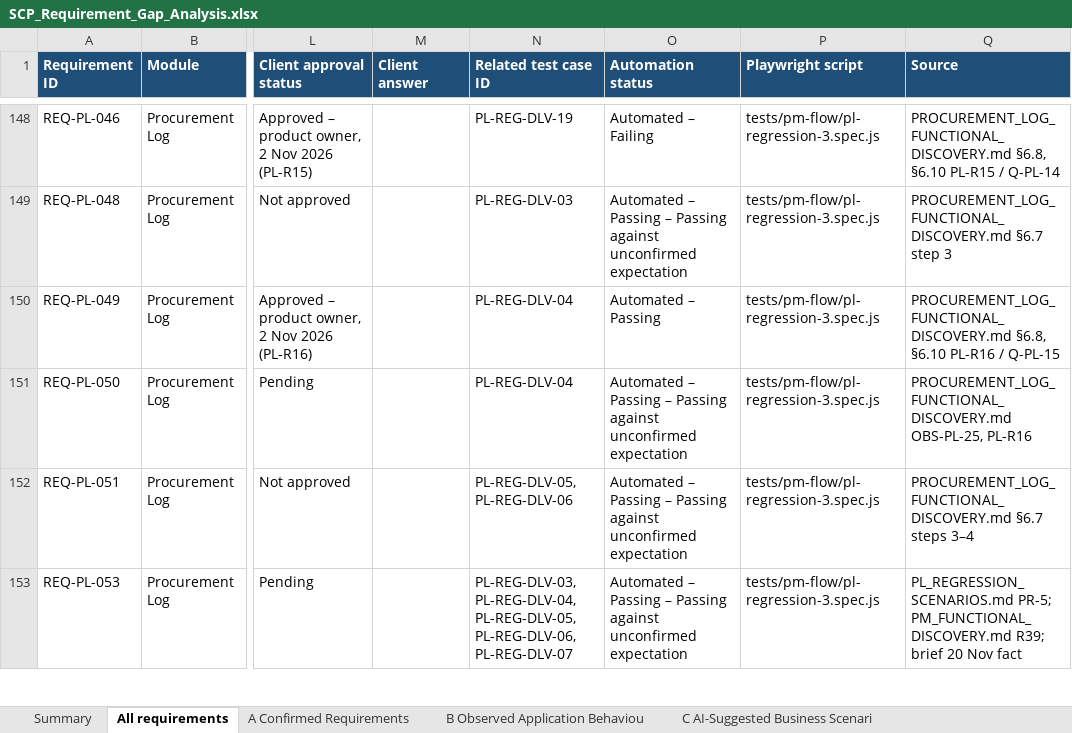
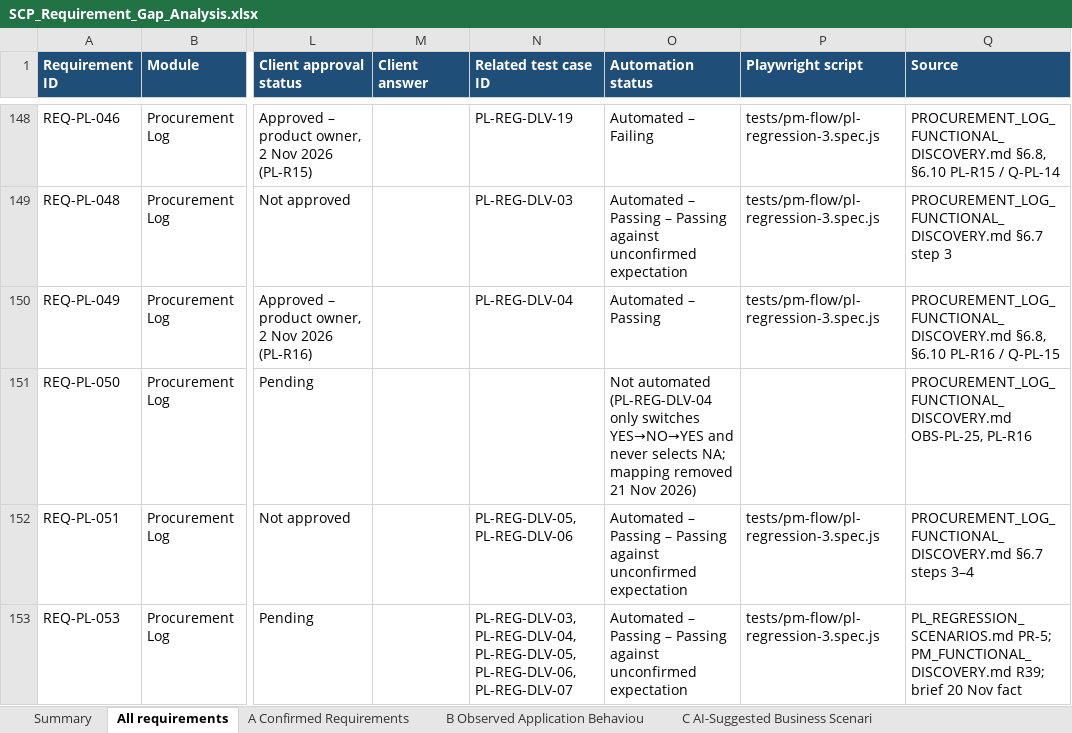
Before and after one commit to hariharanr15/playright_Automation, an Excel workbook: SCP/docs/requirements/SCP_Requirement_Gap_Analysis.xlsx, sheet All requirements, drawn as a sheet; only a part is shown, gaps mark what is left out; values as stored, in another font and other column widths than the file's, no borders; the diff covers the shown part only; the diff names each change by its address in the sheet, - before the commit and + after, or states it on an @@ line.

```diff
--- a/SCP/docs/requirements/SCP_Requirement_Gap_Analysis.xlsx (sheet All requirements)
+++ b/SCP/docs/requirements/SCP_Requirement_Gap_Analysis.xlsx (sheet All requirements)
-N151 (Related test case ID): PL-REG-DLV-04
+N151 (Related test case ID): (empty)
-O151 (Automation status): Automated – Passing – Passing against unconfirmed expectation
+O151 (Automation status): Not automated (PL-REG-DLV-04 only switches YES→NO→YES and never selects NA; mapping removed 21 Nov 2026)
-P151 (Playwright script): tests/pm-flow/pl-regression-3.spec.js
+P151 (Playwright script): (empty)
```
Also changed, not shown: 7 edited cells elsewhere in this sheet, sheet Traceability, sheet D Requirements Pending Client C, sheet A Confirmed Requirements, sheet Summary, sheet C AI-Suggested Business Scenari, 8 other files.
